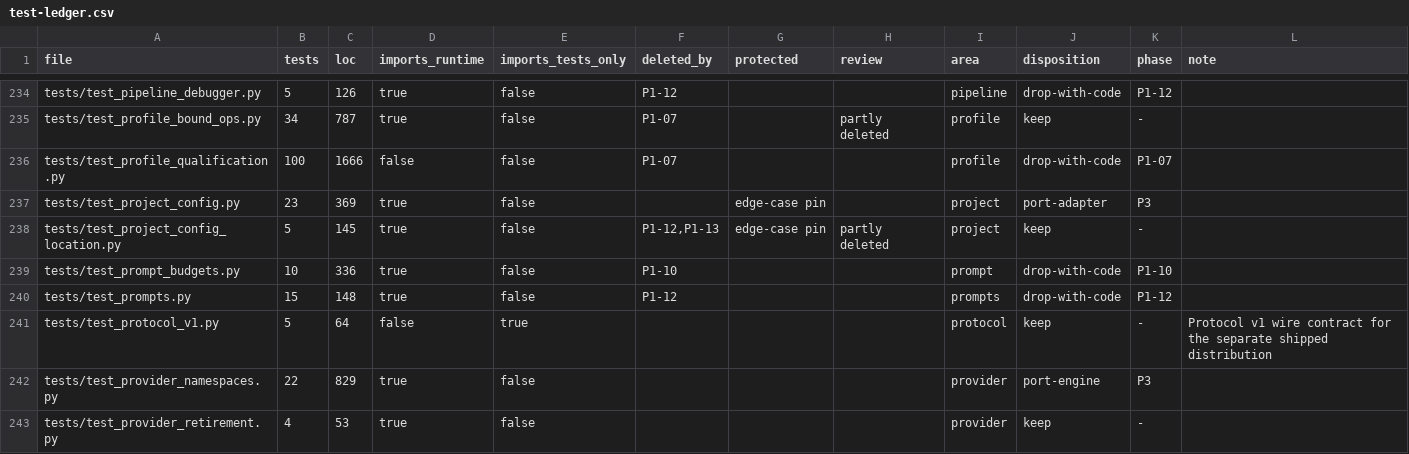
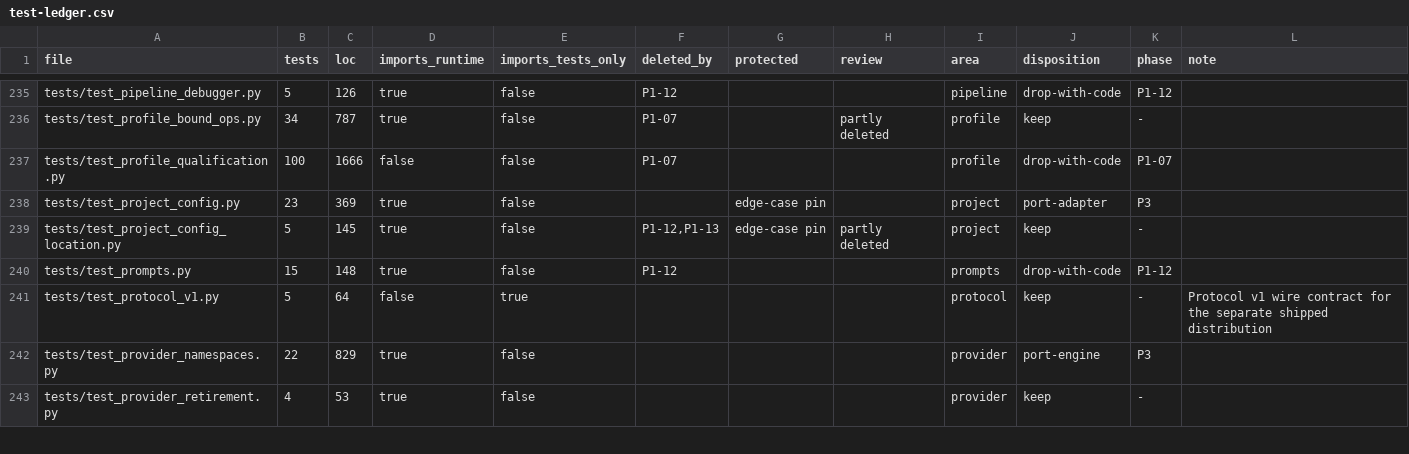
Before and after one commit to forcewake/forge, a CSV file: docs/roadmap/2026-09-29-simplification/test-ledger.csv, drawn as a sheet; only a part is shown, gaps mark what is left out; the diff covers the shown part only.

```diff
--- a/docs/roadmap/2026-09-29-simplification/test-ledger.csv
+++ b/docs/roadmap/2026-09-29-simplification/test-ledger.csv
@@ -238,3 +239,2 @@ tests/test_project_config.py,23,369,true,false,,edge-case pin,,project,port-adap
 tests/test_project_config_location.py,5,145,true,false,"P1-12,P1-13",edge-case pin,partly deleted,project,keep,-,
-tests/test_prompt_budgets.py,10,336,true,false,P1-10,,,prompt,drop-with-code,P1-10,
 tests/test_prompts.py,15,148,true,false,P1-12,,,prompts,drop-with-code,P1-12,
```
Also changed, not shown: 1 added row and 27 edited cells elsewhere in this file, 34 other files.
